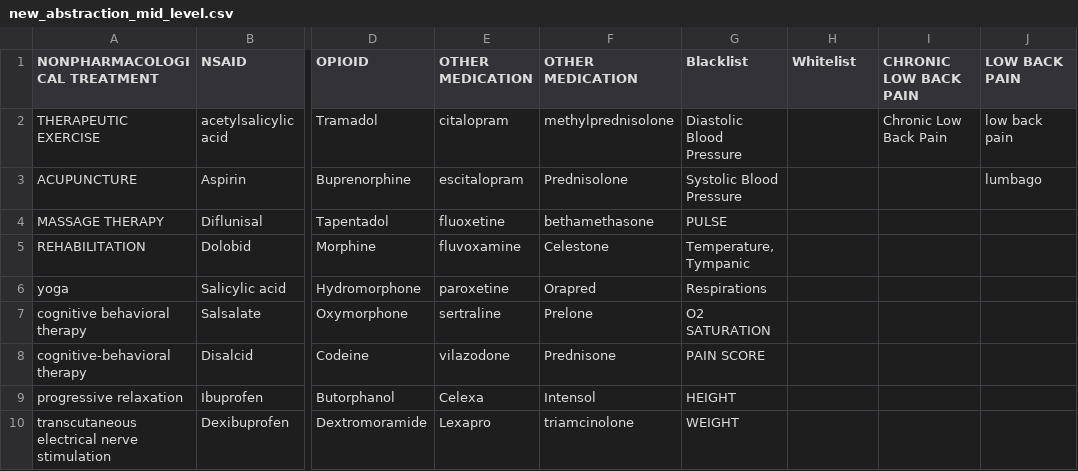
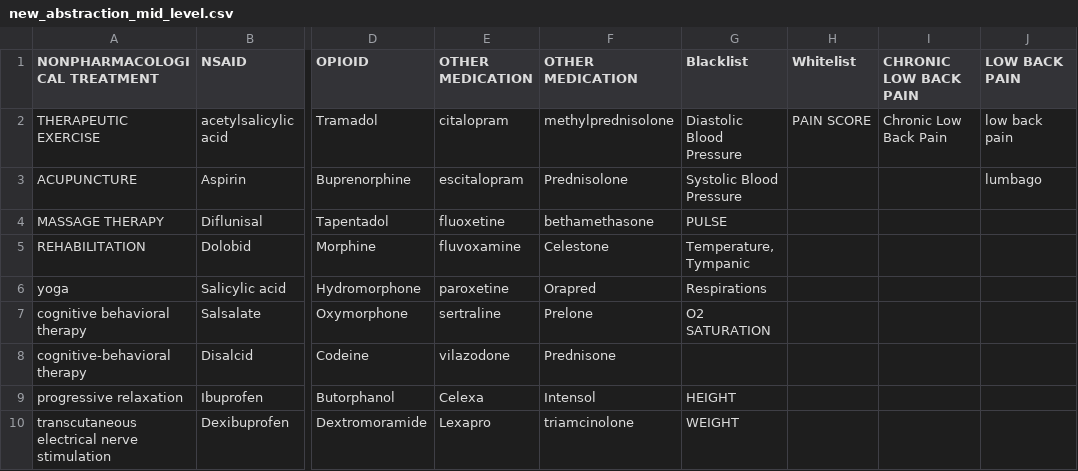
Before and after one commit to bptlab/fiber2xes, a CSV file: abstraction-tables/new_abstraction_mid_level.csv, drawn as a sheet; only a part is shown, gaps mark what is left out; the diff names each change by its address in the sheet, - before the commit and + after, or states it on an @@ line.

Commit message:
added Pain score to whitelist

```diff
--- a/abstraction-tables/new_abstraction_mid_level.csv
+++ b/abstraction-tables/new_abstraction_mid_level.csv
-H2 (Whitelist): (empty)
+H2 (Whitelist): PAIN SCORE
-G8 (Blacklist): PAIN SCORE
+G8 (Blacklist): (empty)
```
